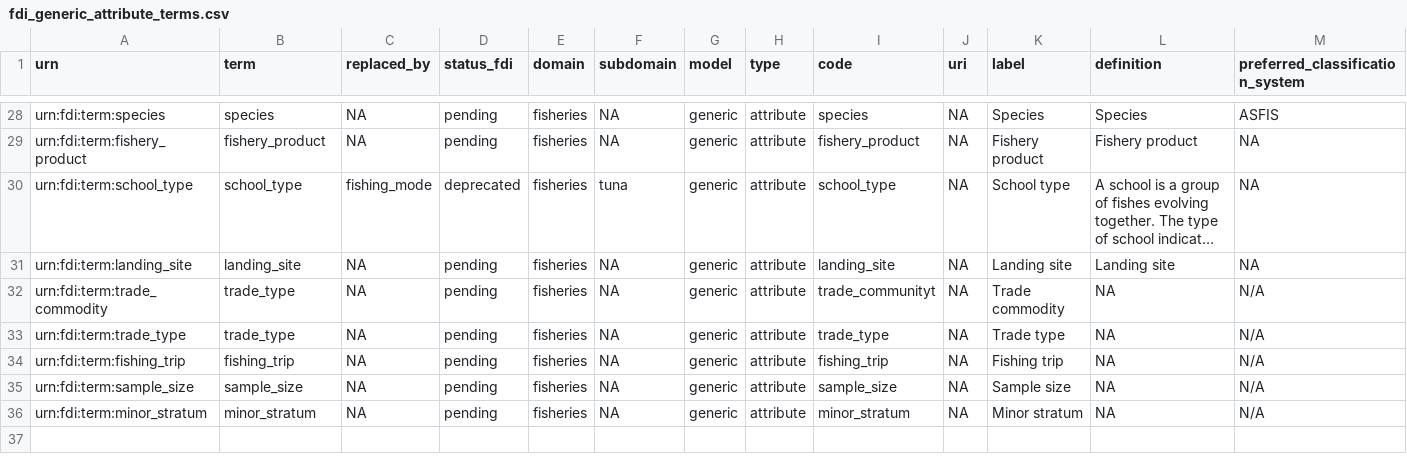
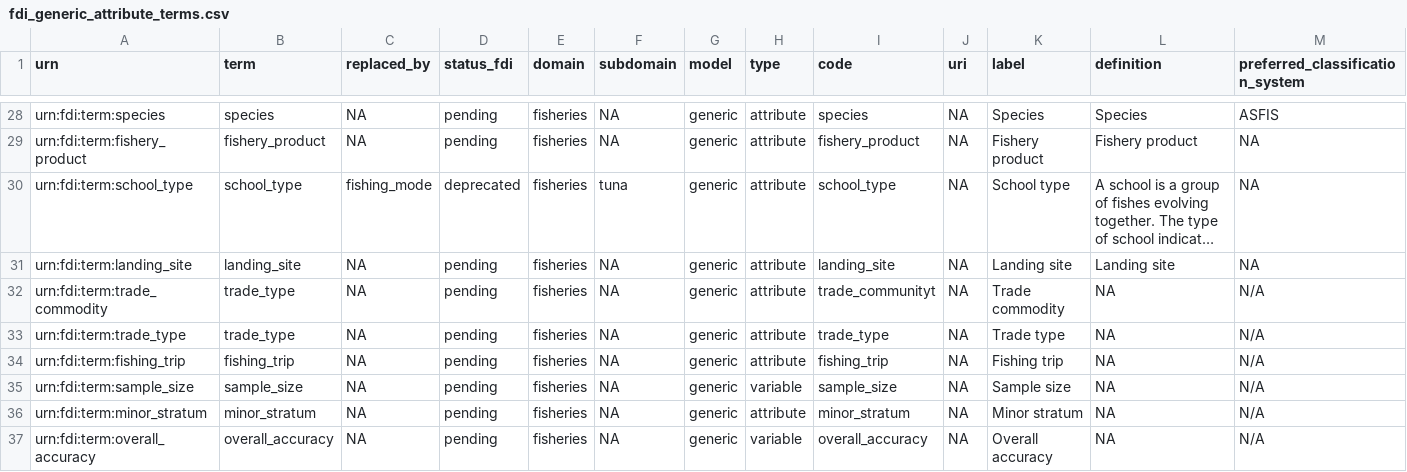
Before and after one commit to fdiwg/fdi-terms, a CSV file: fdi_generic_attribute_terms.csv, drawn as a sheet; only a part is shown, gaps mark what is left out; long unchanged cells end in …; rows hold the shown columns only; the diff names each change by its address in the sheet, - before the commit and + after, or states it on an @@ line.

Commit message:
add overall_accuracy

```diff
--- a/fdi_generic_attribute_terms.csv
+++ b/fdi_generic_attribute_terms.csv
-H35 (type): attribute
+H35 (type): variable
+row 37: urn:fdi:term:overall_accuracy | overall_accuracy | NA | pending | fisheries | NA | generic | variable | overall_accuracy | NA | Overall accuracy | NA | N/A
```
